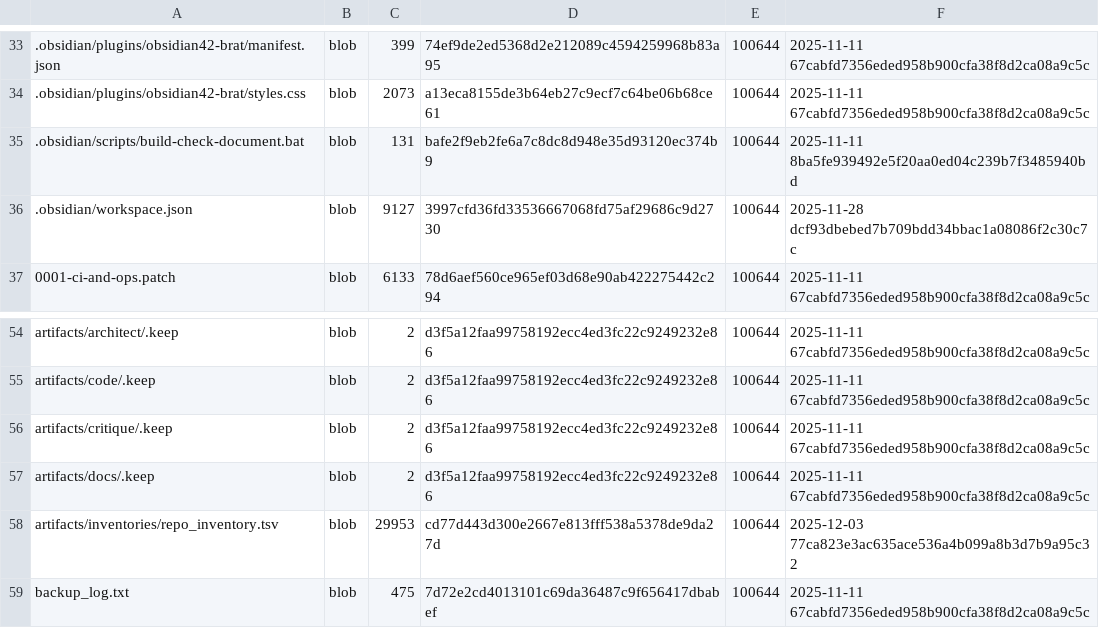
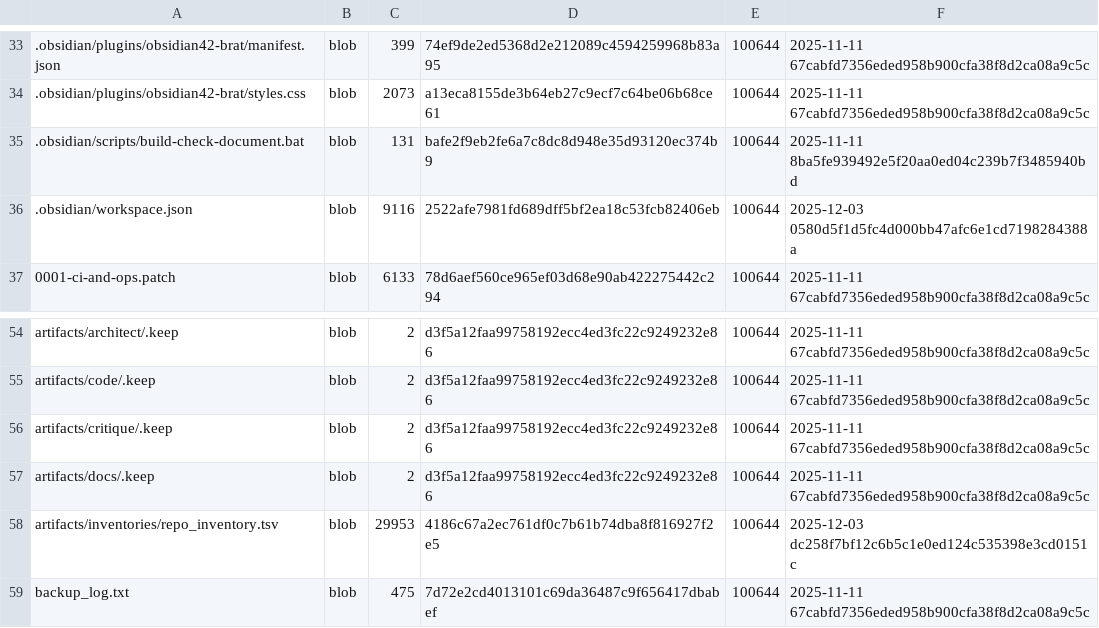
Before and after one commit to aisystant/ecosystem-development, a TSV file: artifacts/inventories/repo_inventory.tsv, drawn as a sheet; only a part is shown, gaps mark what is left out.

Commit message:
chore: add repo inventory

```diff
--- a/artifacts/inventories/repo_inventory.tsv
+++ b/artifacts/inventories/repo_inventory.tsv
@@ -35,3 +35,3 @@
 .obsidian/scripts/build-check-document.bat	blob	131	bafe2f9eb2fe6a7c8dc8d948e35d93120ec374b9	100644	2025-11-11 8ba5fe939492e5f20aa0ed04c239b7f3485940bd
-.obsidian/workspace.json	blob	9127	3997cfd36fd33536667068fd75af29686c9d2730	100644	2025-11-28 dcf93dbebed7b709bdd34bbac1a08086f2c30c7c
+.obsidian/workspace.json	blob	9116	2522afe7981fd689dff5bf2ea18c53fcb82406eb	100644	2025-12-03 0580d5f1d5fc4d000bb47afc6e1cd7198284388a
 0001-ci-and-ops.patch	blob	6133	78d6aef560ce965ef03d68e90ab422275442c294	100644	2025-11-11 67cabfd7356eded958b900cfa38f8d2ca08a9c5c
@@ -57,3 +57,3 @@ artifacts/critique/.keep	blob	2	d3f5a12faa99758192ecc4ed3fc22c9249232e86	100644
 artifacts/docs/.keep	blob	2	d3f5a12faa99758192ecc4ed3fc22c9249232e86	100644	2025-11-11 67cabfd7356eded958b900cfa38f8d2ca08a9c5c
-artifacts/inventories/repo_inventory.tsv	blob	29953	cd77d443d300e2667e813fff538a5378de9da27d	100644	2025-12-03 77ca823e3ac635ace536a4b099a8b3d7b9a95c32
+artifacts/inventories/repo_inventory.tsv	blob	29953	4186c67a2ec761df0c7b61b74dba8f816927f2e5	100644	2025-12-03 dc258f7bf12c6b5c1e0ed124c535398e3cd0151c
 backup_log.txt	blob	475	7d72e2cd4013101c69da36487c9f656417dbabef	100644	2025-11-11 67cabfd7356eded958b900cfa38f8d2ca08a9c5c
```
